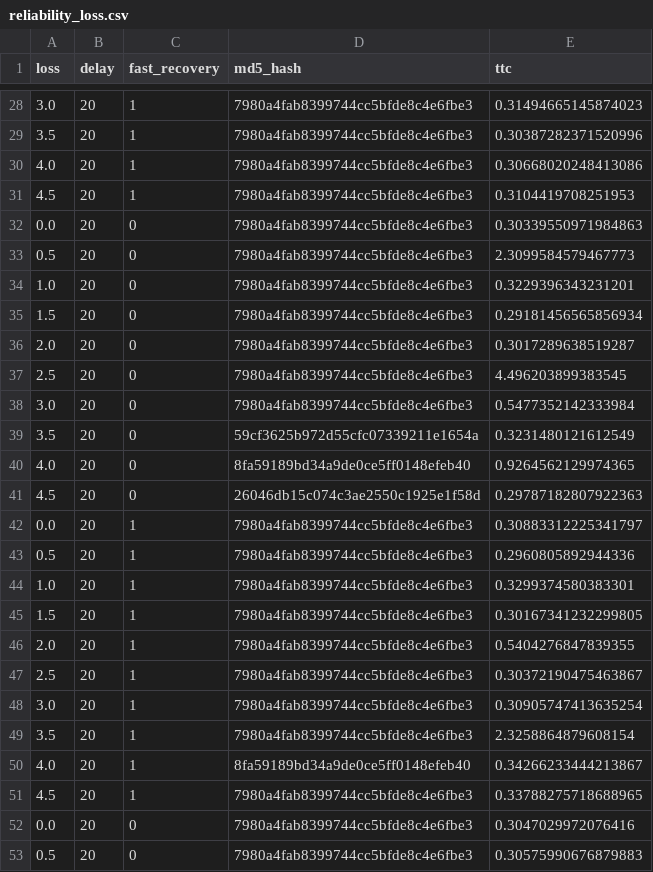
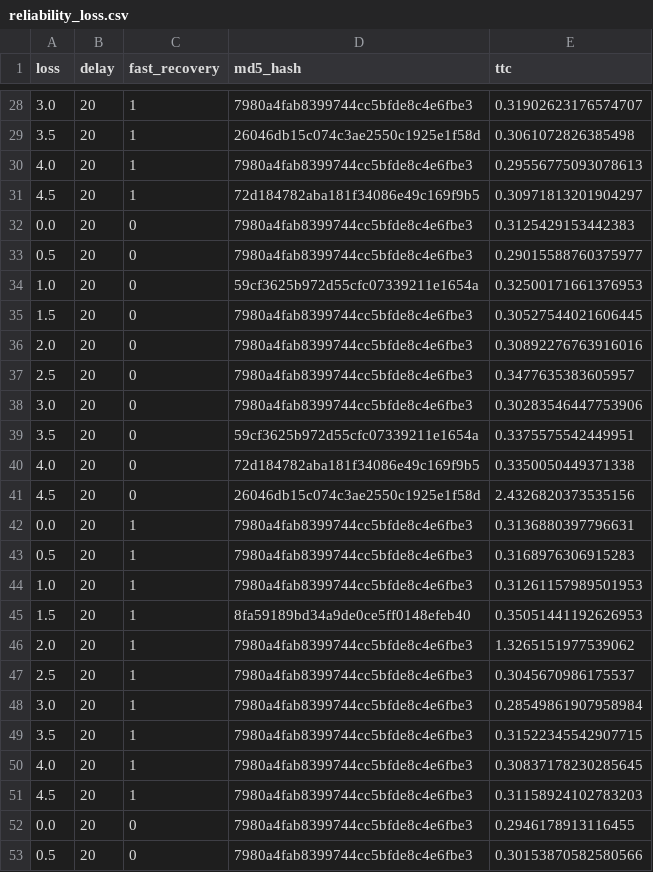
Before and after one commit to jahnabiroy/TCP-like-UDP, a CSV file: reliability_loss.csv, drawn as a sheet; only a part is shown, gaps mark what is left out; the diff covers the shown part only.

```diff
--- a/reliability_loss.csv
+++ b/reliability_loss.csv
@@ -28,26 +28,26 @@ loss,delay,fast_recovery,md5_hash,ttc
-3.0,20,1,7980a4fab8399744cc5bfde8c4e6fbe3,0.31494665145874023
-3.5,20,1,7980a4fab8399744cc5bfde8c4e6fbe3,0.30387282371520996
-4.0,20,1,7980a4fab8399744cc5bfde8c4e6fbe3,0.30668020248413086
-4.5,20,1,7980a4fab8399744cc5bfde8c4e6fbe3,0.3104419708251953
-0.0,20,0,7980a4fab8399744cc5bfde8c4e6fbe3,0.30339550971984863
-0.5,20,0,7980a4fab8399744cc5bfde8c4e6fbe3,2.3099584579467773
-1.0,20,0,7980a4fab8399744cc5bfde8c4e6fbe3,0.3229396343231201
-1.5,20,0,7980a4fab8399744cc5bfde8c4e6fbe3,0.29181456565856934
-2.0,20,0,7980a4fab8399744cc5bfde8c4e6fbe3,0.3017289638519287
-2.5,20,0,7980a4fab8399744cc5bfde8c4e6fbe3,4.496203899383545
-3.0,20,0,7980a4fab8399744cc5bfde8c4e6fbe3,0.5477352142333984
-3.5,20,0,59cf3625b972d55cfc07339211e1654a,0.3231480121612549
-4.0,20,0,8fa59189bd34a9de0ce5ff0148efeb40,0.9264562129974365
-4.5,20,0,26046db15c074c3ae2550c1925e1f58d,0.29787182807922363
-0.0,20,1,7980a4fab8399744cc5bfde8c4e6fbe3,0.30883312225341797
-0.5,20,1,7980a4fab8399744cc5bfde8c4e6fbe3,0.2960805892944336
-1.0,20,1,7980a4fab8399744cc5bfde8c4e6fbe3,0.3299374580383301
-1.5,20,1,7980a4fab8399744cc5bfde8c4e6fbe3,0.30167341232299805
-2.0,20,1,7980a4fab8399744cc5bfde8c4e6fbe3,0.5404276847839355
-2.5,20,1,7980a4fab8399744cc5bfde8c4e6fbe3,0.30372190475463867
-3.0,20,1,7980a4fab8399744cc5bfde8c4e6fbe3,0.30905747413635254
-3.5,20,1,7980a4fab8399744cc5bfde8c4e6fbe3,2.3258864879608154
-4.0,20,1,8fa59189bd34a9de0ce5ff0148efeb40,0.34266233444213867
-4.5,20,1,7980a4fab8399744cc5bfde8c4e6fbe3,0.33788275718688965
-0.0,20,0,7980a4fab8399744cc5bfde8c4e6fbe3,0.3047029972076416
-0.5,20,0,7980a4fab8399744cc5bfde8c4e6fbe3,0.30575990676879883
+3.0,20,1,7980a4fab8399744cc5bfde8c4e6fbe3,0.31902623176574707
+3.5,20,1,26046db15c074c3ae2550c1925e1f58d,0.3061072826385498
+4.0,20,1,7980a4fab8399744cc5bfde8c4e6fbe3,0.29556775093078613
+4.5,20,1,72d184782aba181f34086e49c169f9b5,0.30971813201904297
+0.0,20,0,7980a4fab8399744cc5bfde8c4e6fbe3,0.3125429153442383
+0.5,20,0,7980a4fab8399744cc5bfde8c4e6fbe3,0.29015588760375977
+1.0,20,0,59cf3625b972d55cfc07339211e1654a,0.32500171661376953
+1.5,20,0,7980a4fab8399744cc5bfde8c4e6fbe3,0.30527544021606445
+2.0,20,0,7980a4fab8399744cc5bfde8c4e6fbe3,0.30892276763916016
+2.5,20,0,7980a4fab8399744cc5bfde8c4e6fbe3,0.3477635383605957
+3.0,20,0,7980a4fab8399744cc5bfde8c4e6fbe3,0.30283546447753906
+3.5,20,0,59cf3625b972d55cfc07339211e1654a,0.3375575542449951
+4.0,20,0,72d184782aba181f34086e49c169f9b5,0.3350050449371338
+4.5,20,0,26046db15c074c3ae2550c1925e1f58d,2.4326820373535156
+0.0,20,1,7980a4fab8399744cc5bfde8c4e6fbe3,0.3136880397796631
+0.5,20,1,7980a4fab8399744cc5bfde8c4e6fbe3,0.3168976306915283
+1.0,20,1,7980a4fab8399744cc5bfde8c4e6fbe3,0.31261157989501953
+1.5,20,1,8fa59189bd34a9de0ce5ff0148efeb40,0.35051441192626953
+2.0,20,1,7980a4fab8399744cc5bfde8c4e6fbe3,1.3265151977539062
+2.5,20,1,7980a4fab8399744cc5bfde8c4e6fbe3,0.3045670986175537
+3.0,20,1,7980a4fab8399744cc5bfde8c4e6fbe3,0.28549861907958984
+3.5,20,1,7980a4fab8399744cc5bfde8c4e6fbe3,0.31522345542907715
+4.0,20,1,7980a4fab8399744cc5bfde8c4e6fbe3,0.30837178230285645
+4.5,20,1,7980a4fab8399744cc5bfde8c4e6fbe3,0.31158924102783203
+0.0,20,0,7980a4fab8399744cc5bfde8c4e6fbe3,0.2946178913116455
+0.5,20,0,7980a4fab8399744cc5bfde8c4e6fbe3,0.30153870582580566
```
Also changed, not shown: 101 edited cells elsewhere in this file, 4 other files.
